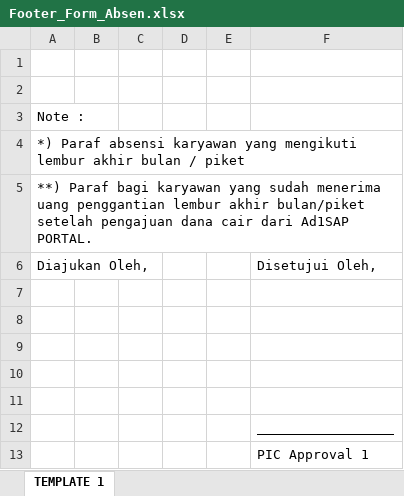
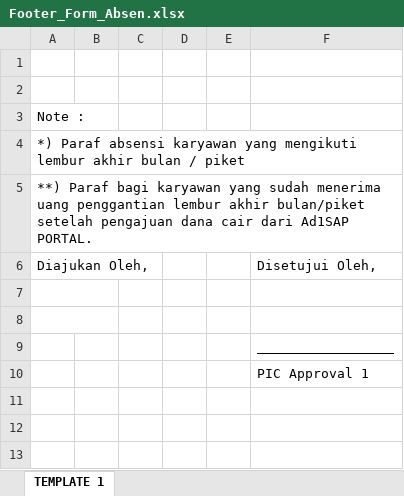
Before and after one commit to dimmdimas/apiAbsen, an Excel workbook: src/templates/Footer_Form_Absen.xlsx, sheet TEMPLATE 1, drawn as a sheet; values as stored, in another font and other column widths than the file's, no borders; charts and pictures not drawn; the diff names each change by its address in the sheet, - before the commit and + after, or states it on an @@ line.

Commit message:
tanda tangan footer OSH, Manager, HRD

```diff
--- a/src/templates/Footer_Form_Absen.xlsx (sheet TEMPLATE 1)
+++ b/src/templates/Footer_Form_Absen.xlsx (sheet TEMPLATE 1)
+A7:B7 merged
+A8:B8 merged
-row 9: (empty)
-row 10: (empty)
-row 11: (empty)
```
Also changed, not shown: 1 other file.
